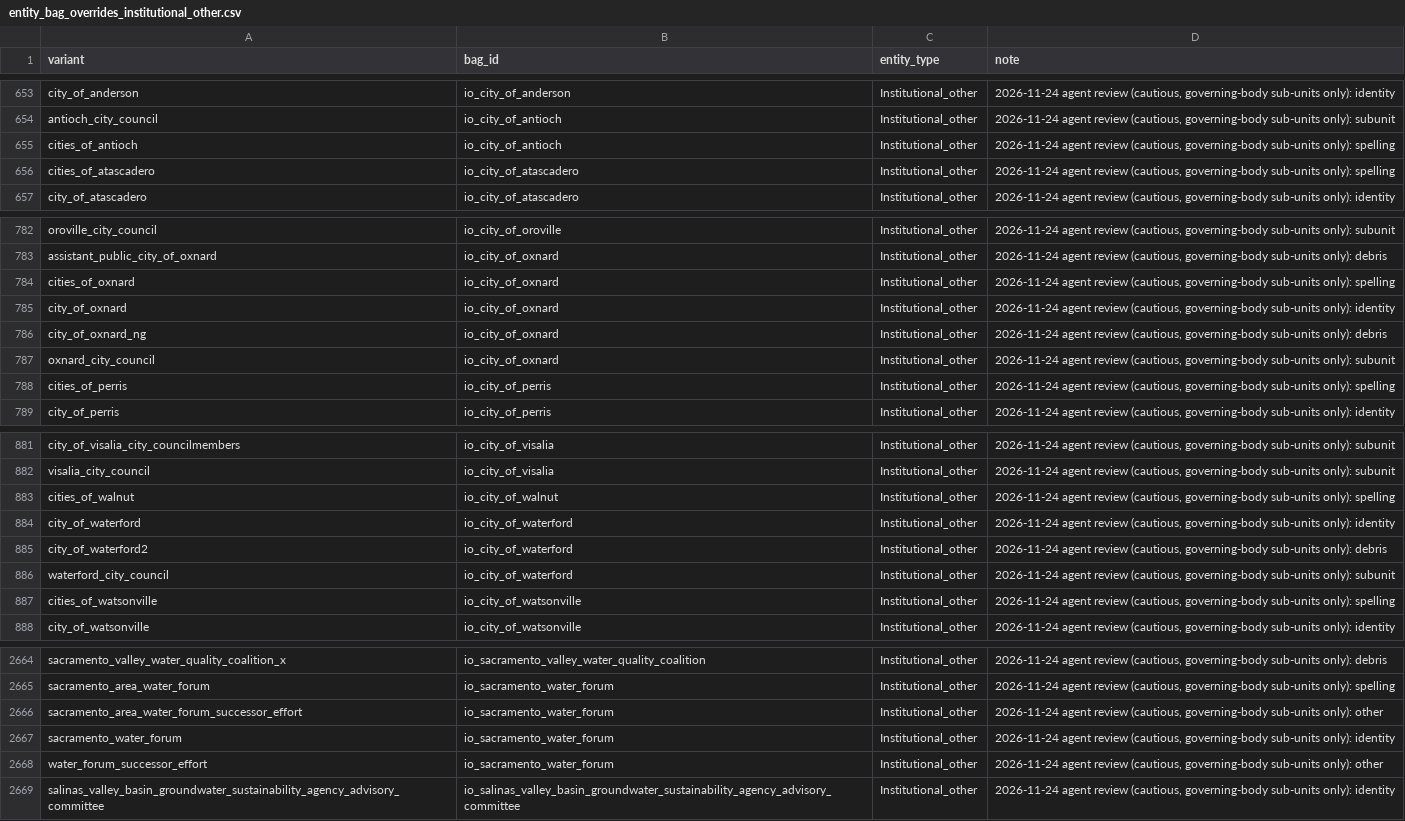
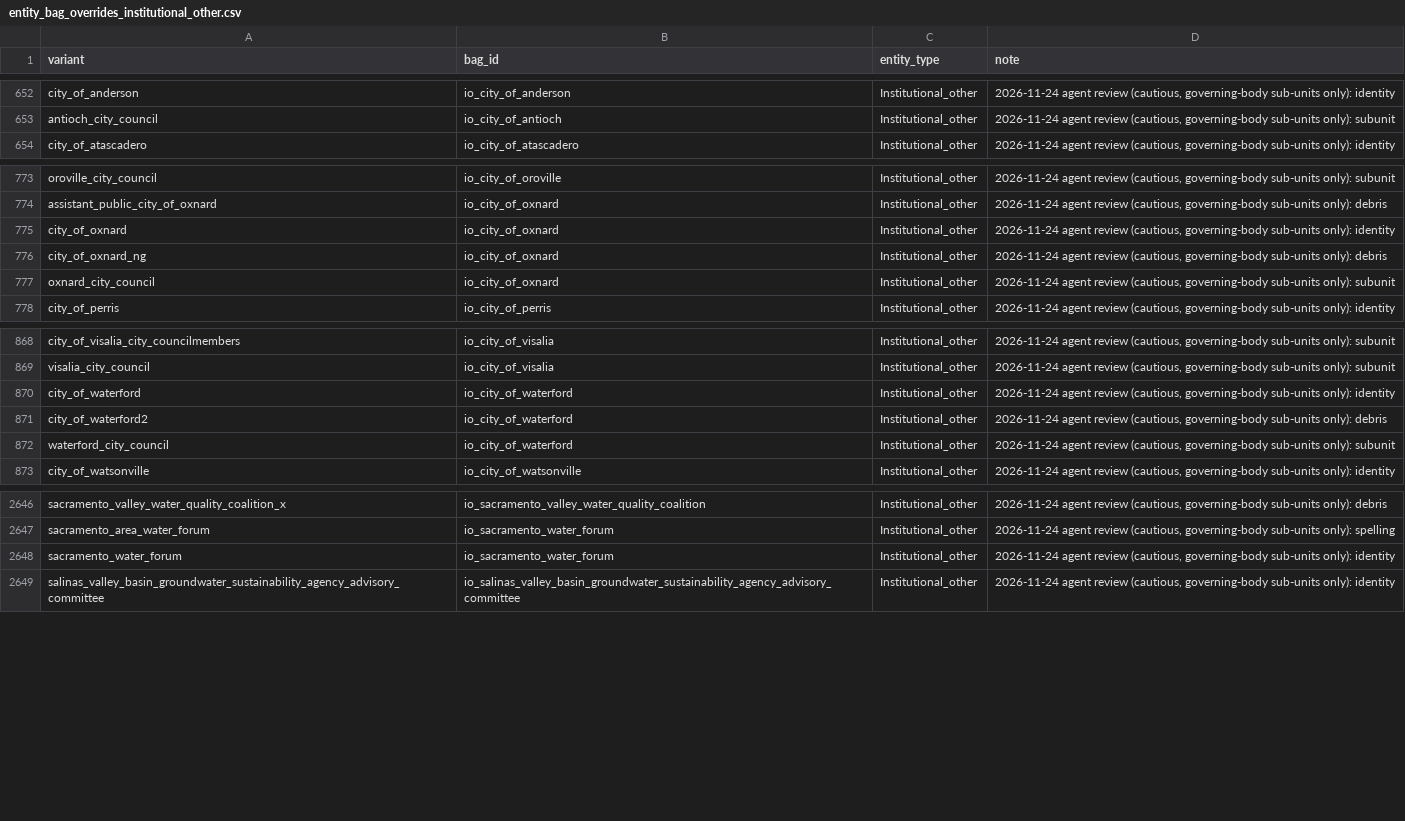
Before and after one commit to ucd-cepb/kings, a CSV file: Network_Innovation_Paper/inputs/entity_bag_overrides_institutional_other.csv, drawn as a sheet; only a part is shown, gaps mark what is left out; the diff covers the shown part only.

```diff
--- a/Network_Innovation_Paper/inputs/entity_bag_overrides_institutional_other.csv
+++ b/Network_Innovation_Paper/inputs/entity_bag_overrides_institutional_other.csv
@@ -654,4 +653,2 @@ city_of_anderson,io_city_of_anderson,Institutional_other,"2026-11-24 agent revie
 antioch_city_council,io_city_of_antioch,Institutional_other,"2026-11-24 agent review (cautious, governing-body sub-units only): subunit"
-cities_of_antioch,io_city_of_antioch,Institutional_other,"2026-11-24 agent review (cautious, governing-body sub-units only): spelling"
-cities_of_atascadero,io_city_of_atascadero,Institutional_other,"2026-11-24 agent review (cautious, governing-body sub-units only): spelling"
 city_of_atascadero,io_city_of_atascadero,Institutional_other,"2026-11-24 agent review (cautious, governing-body sub-units only): identity"
@@ -783,3 +774,2 @@ oroville_city_council,io_city_of_oroville,Institutional_other,"2026-11-24 agent
 assistant_public_city_of_oxnard,io_city_of_oxnard,Institutional_other,"2026-11-24 agent review (cautious, governing-body sub-units only): debris"
-cities_of_oxnard,io_city_of_oxnard,Institutional_other,"2026-11-24 agent review (cautious, governing-body sub-units only): spelling"
 city_of_oxnard,io_city_of_oxnard,Institutional_other,"2026-11-24 agent review (cautious, governing-body sub-units only): identity"
@@ -787,3 +777,2 @@ city_of_oxnard_ng,io_city_of_oxnard,Institutional_other,"2026-11-24 agent review
 oxnard_city_council,io_city_of_oxnard,Institutional_other,"2026-11-24 agent review (cautious, governing-body sub-units only): subunit"
-cities_of_perris,io_city_of_perris,Institutional_other,"2026-11-24 agent review (cautious, governing-body sub-units only): spelling"
 city_of_perris,io_city_of_perris,Institutional_other,"2026-11-24 agent review (cautious, governing-body sub-units only): identity"
@@ -882,3 +869,2 @@ city_of_visalia_city_councilmembers,io_city_of_visalia,Institutional_other,"2026
 visalia_city_council,io_city_of_visalia,Institutional_other,"2026-11-24 agent review (cautious, governing-body sub-units only): subunit"
-cities_of_walnut,io_city_of_walnut,Institutional_other,"2026-11-24 agent review (cautious, governing-body sub-units only): spelling"
 city_of_waterford,io_city_of_waterford,Institutional_other,"2026-11-24 agent review (cautious, governing-body sub-units only): identity"
@@ -886,3 +872,2 @@ city_of_waterford2,io_city_of_waterford,Institutional_other,"2026-11-24 agent re
 waterford_city_council,io_city_of_waterford,Institutional_other,"2026-11-24 agent review (cautious, governing-body sub-units only): subunit"
-cities_of_watsonville,io_city_of_watsonville,Institutional_other,"2026-11-24 agent review (cautious, governing-body sub-units only): spelling"
 city_of_watsonville,io_city_of_watsonville,Institutional_other,"2026-11-24 agent review (cautious, governing-body sub-units only): identity"
@@ -2665,5 +2647,3 @@ sacramento_valley_water_quality_coalition_x,io_sacramento_valley_water_quality_c
 sacramento_area_water_forum,io_sacramento_water_forum,Institutional_other,"2026-11-24 agent review (cautious, governing-body sub-units only): spelling"
-sacramento_area_water_forum_successor_effort,io_sacramento_water_forum,Institutional_other,"2026-11-24 agent review (cautious, governing-body sub-units only): other"
 sacramento_water_forum,io_sacramento_water_forum,Institutional_other,"2026-11-24 agent review (cautious, governing-body sub-units only): identity"
-water_forum_successor_effort,io_sacramento_water_forum,Institutional_other,"2026-11-24 agent review (cautious, governing-body sub-units only): other"
 salinas_valley_basin_groundwater_sustainability_agency_advisory_committee,io_salinas_valley_basin_groundwater_sustainability_agency_advisory_committee,Institutional_other,"2026-11-24 agent review (cautious, governing-body sub-units only): identity"
```
Also changed, not shown: 12 removed rows elsewhere in this file, Network_Innovation_Paper/data_products/01_entity_classification/alter_bag_clusters.csv, 1 other file.
